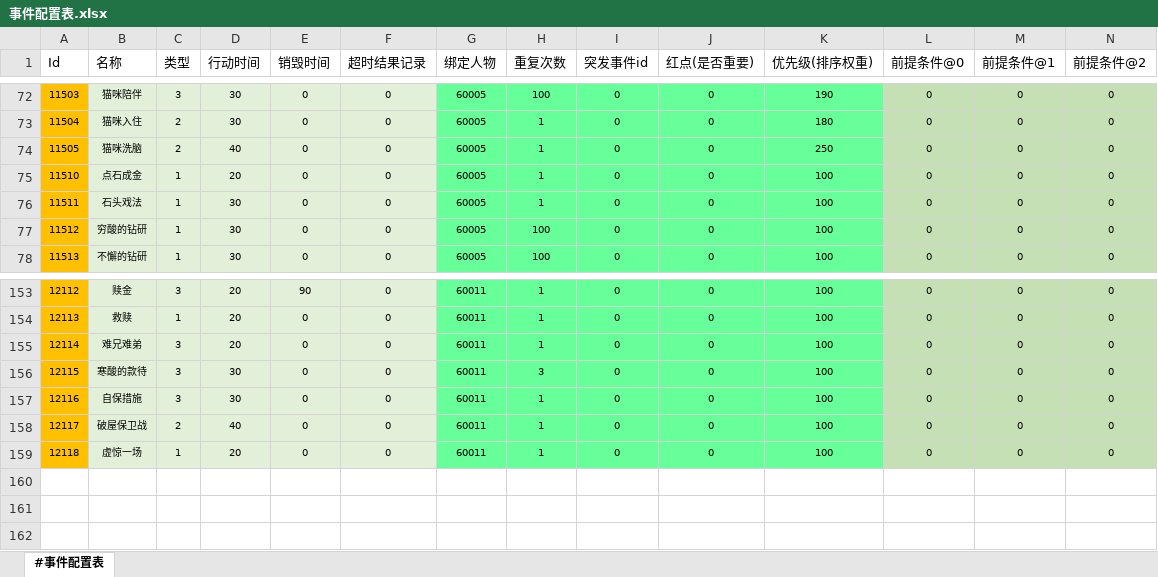
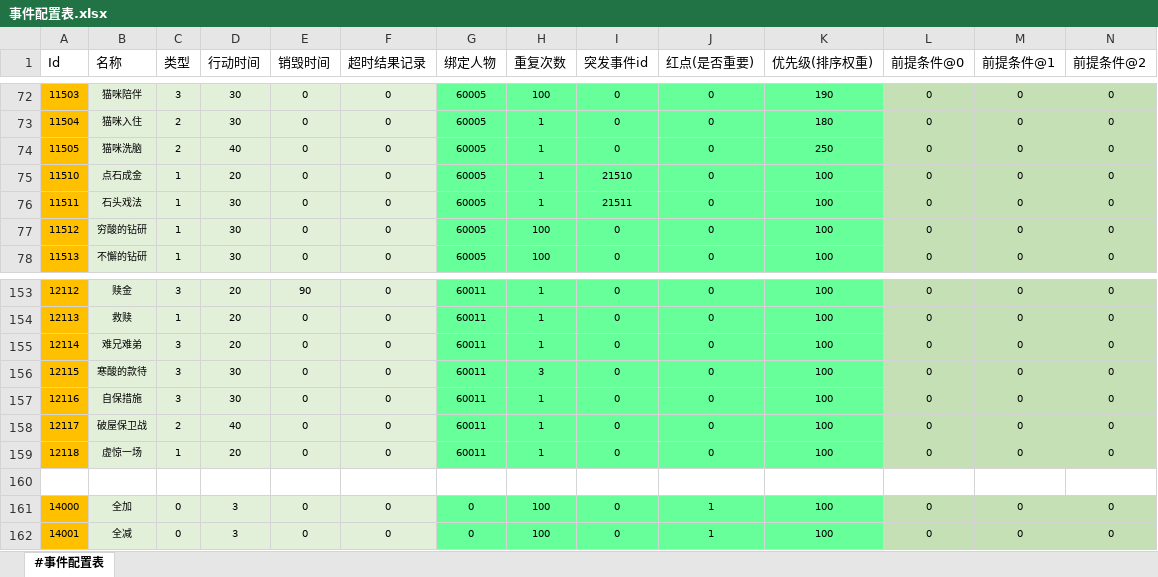
Before and after one commit to RadiumLZhang/Free-Casonry, an Excel workbook: ExcelConfig/pbjson/excel/事件配置表.xlsx, sheet #事件配置表, drawn as a sheet; only a part is shown, gaps mark what is left out; values as stored, in another font and other column widths than the file's, no borders; rows hold the shown columns only; the diff names each change by its address in the sheet, - before the commit and + after, or states it on an @@ line.

```diff
--- a/ExcelConfig/pbjson/excel/事件配置表.xlsx (sheet #事件配置表)
+++ b/ExcelConfig/pbjson/excel/事件配置表.xlsx (sheet #事件配置表)
-I75 (突发事件id): 0
+I75 (突发事件id): 21510
-I76 (突发事件id): 0
+I76 (突发事件id): 21511
+row 160: (empty)
+row 161: 14000 | 全加 | 0 | 3 | 0 | 0 | 0 | 100 | 0 | 1 | 100 | 0 | 0 | 0
+row 162: 14001 | 全减 | 0 | 3 | 0 | 0 | 0 | 100 | 0 | 1 | 100 | 0 | 0 | 0
```
Also changed, not shown: ExcelConfig/pbjson/excel/应用效果表.xlsx, ExcelConfig/pbjson/excel/应用条件表.xlsx, 6 other files.
